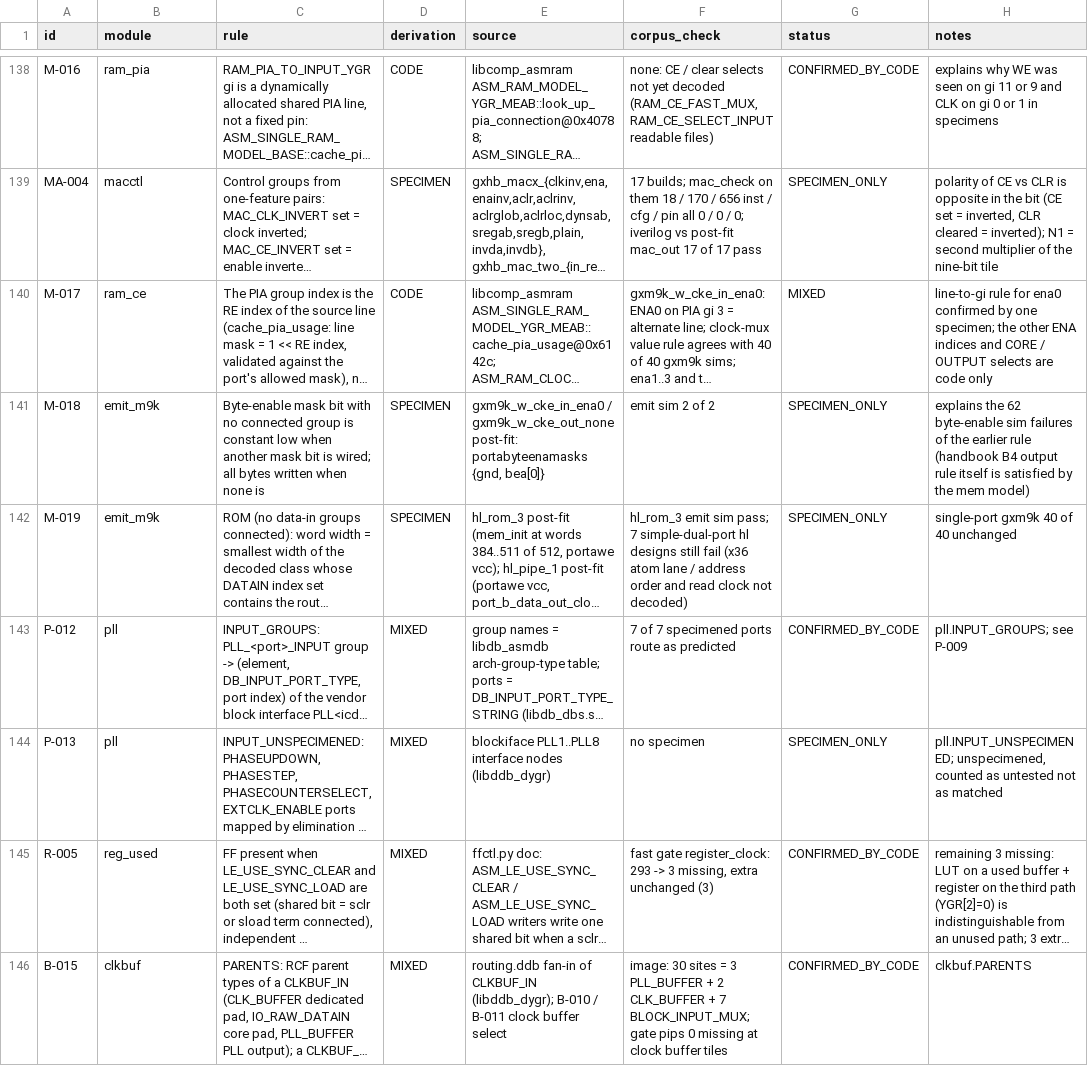
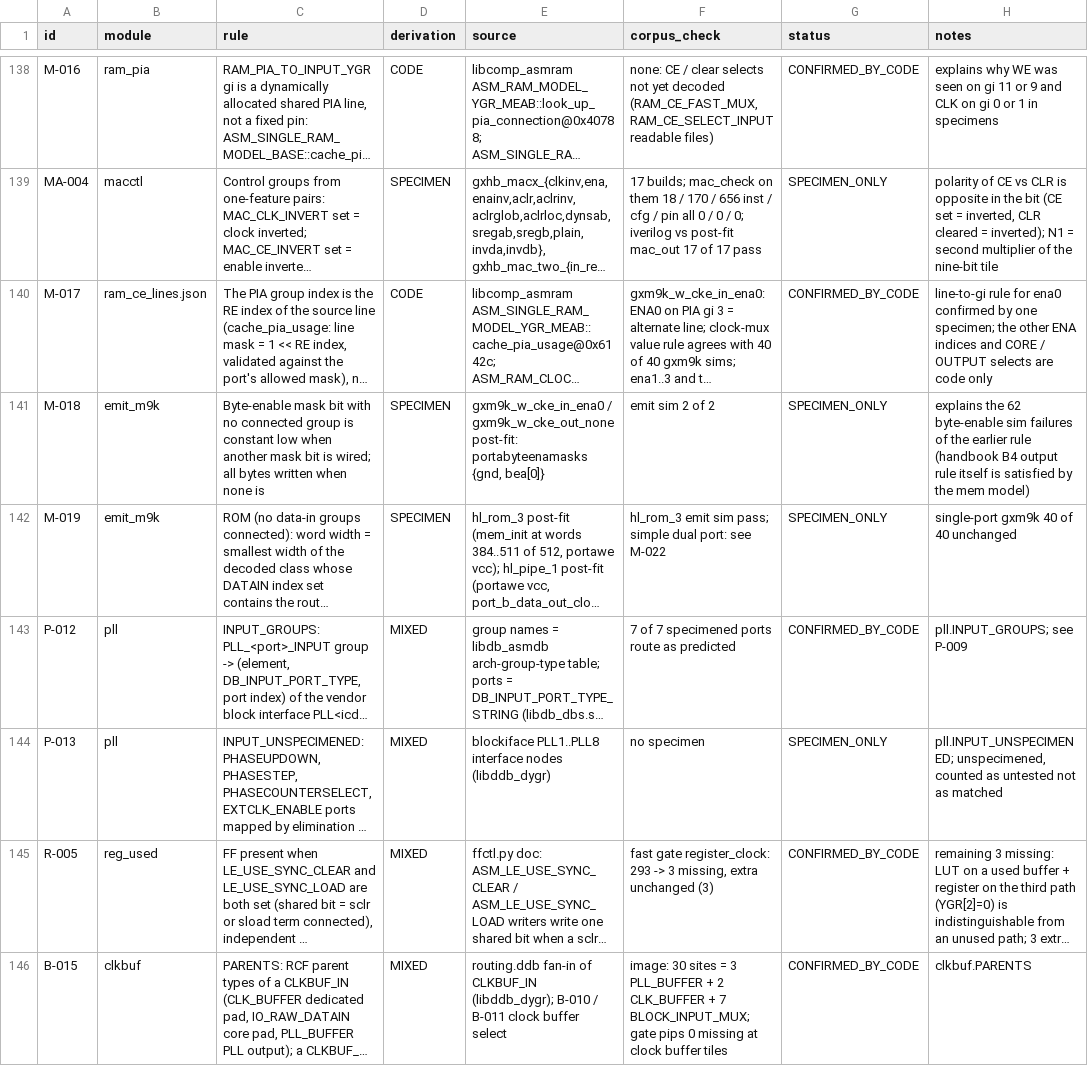
Before and after one commit to awtoau/pluribus, a TSV file: reference/rules.tsv, drawn as a sheet; only a part is shown, gaps mark what is left out; long unchanged cells end in …; the diff covers the shown part only; the diff names each change by its address in the sheet, - before the commit and + after, or states it on an @@ line.

```diff
--- a/reference/rules.tsv
+++ b/reference/rules.tsv
-B140 (module): ram_ce
+B140 (module): ram_ce_lines.json
-G140 (status): MIXED
+G140 (status): CONFIRMED_BY_CODE
-F142 (corpus_check): …sim pass; 7 simple-dual-port hl designs still fail (x36 atom lane / address order and read clock not decoded)
+F142 (corpus_check): …sim pass; simple dual port: see M-022
```
Also changed, not shown: 5 added rows elsewhere in this file, 9 other files.
